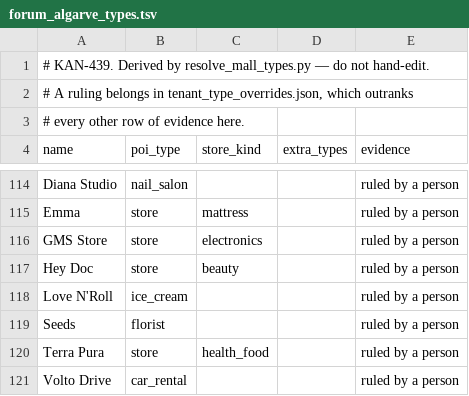
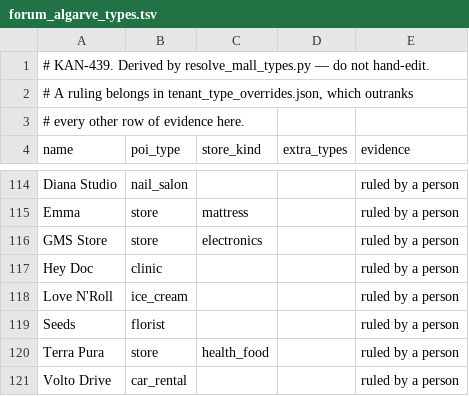
Before and after one commit to Alcagoita/Brush, a TSV file: cloudflare/extraction/mall_lists/forum_algarve_types.tsv, drawn as a sheet; only a part is shown, gaps mark what is left out.

```diff
--- a/cloudflare/extraction/mall_lists/forum_algarve_types.tsv
+++ b/cloudflare/extraction/mall_lists/forum_algarve_types.tsv
@@ -116,3 +116,3 @@ Emma	store	mattress		ruled by a person
 GMS Store	store	electronics		ruled by a person
-Hey Doc	store	beauty		ruled by a person
+Hey Doc	clinic			ruled by a person
 Love N'Roll	ice_cream			ruled by a person
```
Also changed, not shown: cloudflare/extraction/mall_lists/leiriashopping_types.tsv, cloudflare/extraction/mall_lists/mar_shopping_algarve_types.tsv, 4 other files.
